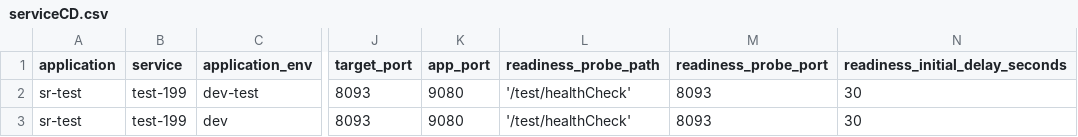
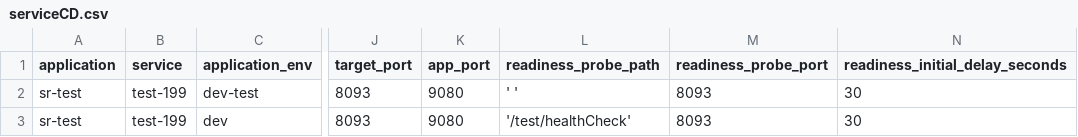
Before and after one commit to jnikita19/bp-pipeline, a CSV file: sr-test/serviceCD.csv, drawn as a sheet; only a part is shown, gaps mark what is left out; the diff names each change by its address in the sheet, - before the commit and + after, or states it on an @@ line.

Commit message:
Update serviceCD.csv

```diff
--- a/sr-test/serviceCD.csv
+++ b/sr-test/serviceCD.csv
-L2 (readiness_probe_path): '/test/healthCheck'
+L2 (readiness_probe_path): ' '
```
